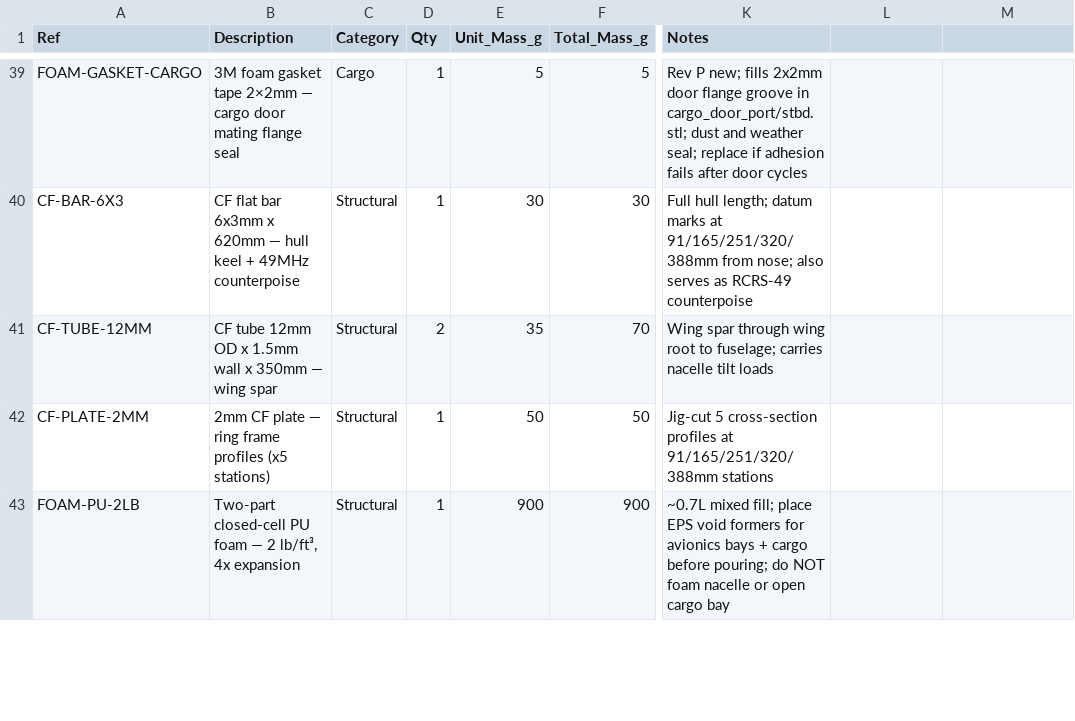
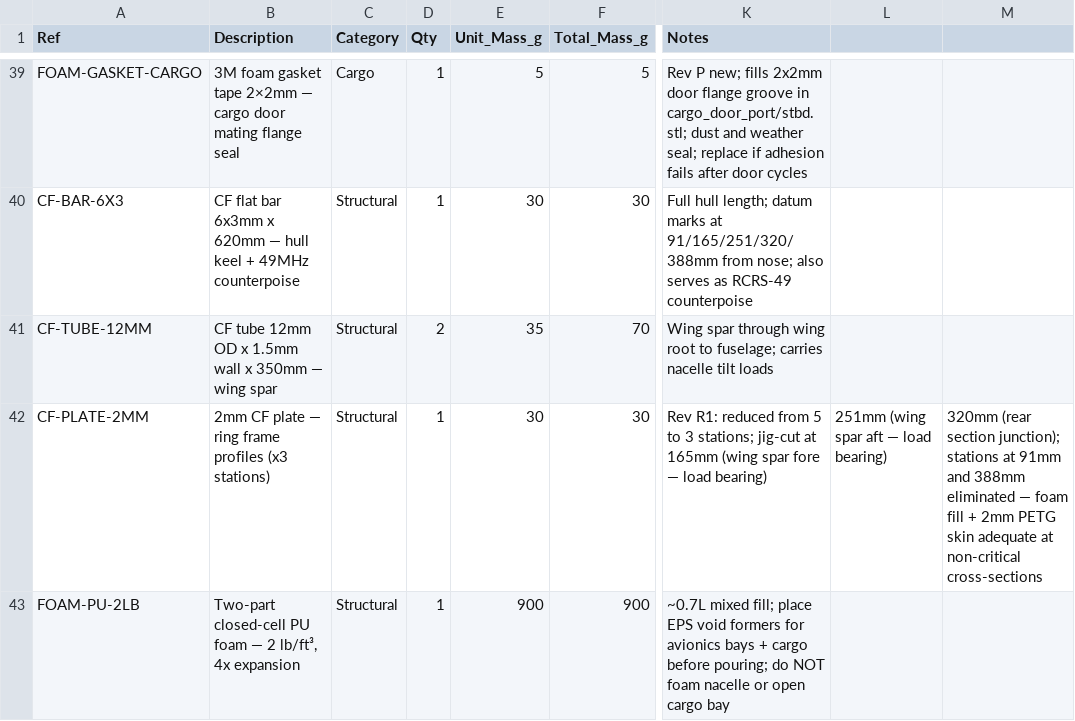
Before and after one commit to Stab-Rabbit-coding/Serenity-UAV, a CSV file: current-specification/bom_revR.csv, drawn as a sheet; only a part is shown, gaps mark what is left out; the diff covers the shown part only; the diff names each change by its address in the sheet, - before the commit and + after, or states it on an @@ line.

```diff
--- a/current-specification/bom_revR.csv
+++ b/current-specification/bom_revR.csv
-B42 (Description): …frame profiles (x5 stations)
+B42 (Description): …frame profiles (x3 stations)
-E42 (Unit_Mass_g): 50
+E42 (Unit_Mass_g): 30
-F42 (Total_Mass_g): 50
+F42 (Total_Mass_g): 30
-K42 (Notes): Jig-cut 5 cross-section profiles at 91/165/251/320/388mm stations
+K42 (Notes): Rev R1: reduced from 5 to 3 stations; jig-cut at 165mm (wing spar fore — load bearing)
-L42: (empty)
+L42: 251mm (wing spar aft — load bearing)
-M42: (empty)
+M42: 320mm (rear section junction); stations at 91mm and 388mm eliminated — foam fill + 2mm PETG skin adequate at non-critical cross-sections
```
Also changed, not shown: 1 added row, 1 removed row and 47 edited cells elsewhere in this file, 2 other files.
